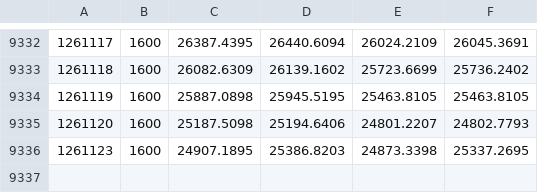
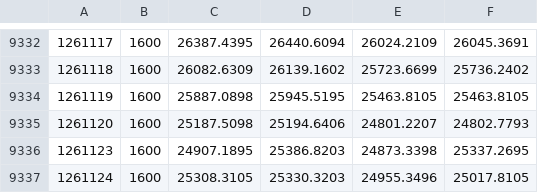
Before and after one commit to Vallentinn/quotes, a CSV file: quotes/DAX.csv, drawn as a sheet; only a part is shown, gaps mark what is left out.

```diff
--- a/quotes/DAX.csv
+++ b/quotes/DAX.csv
@@ -9336 +9336,2 @@
 1261123,1600,24907.1895,25386.8203,24873.3398,25337.2695
+1261124,1600,25308.3105,25330.3203,24955.3496,25017.8105
```
Also changed, not shown: quotes/EEM.csv, quotes/FX_JPY.csv, 13 other files.
